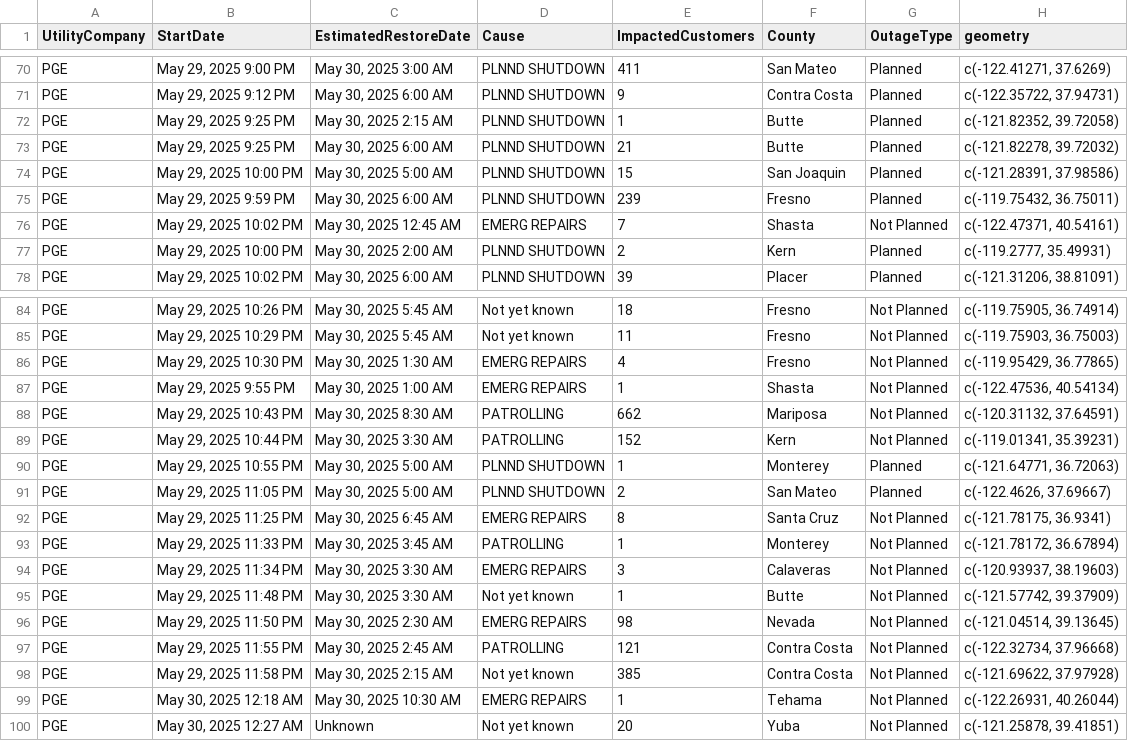
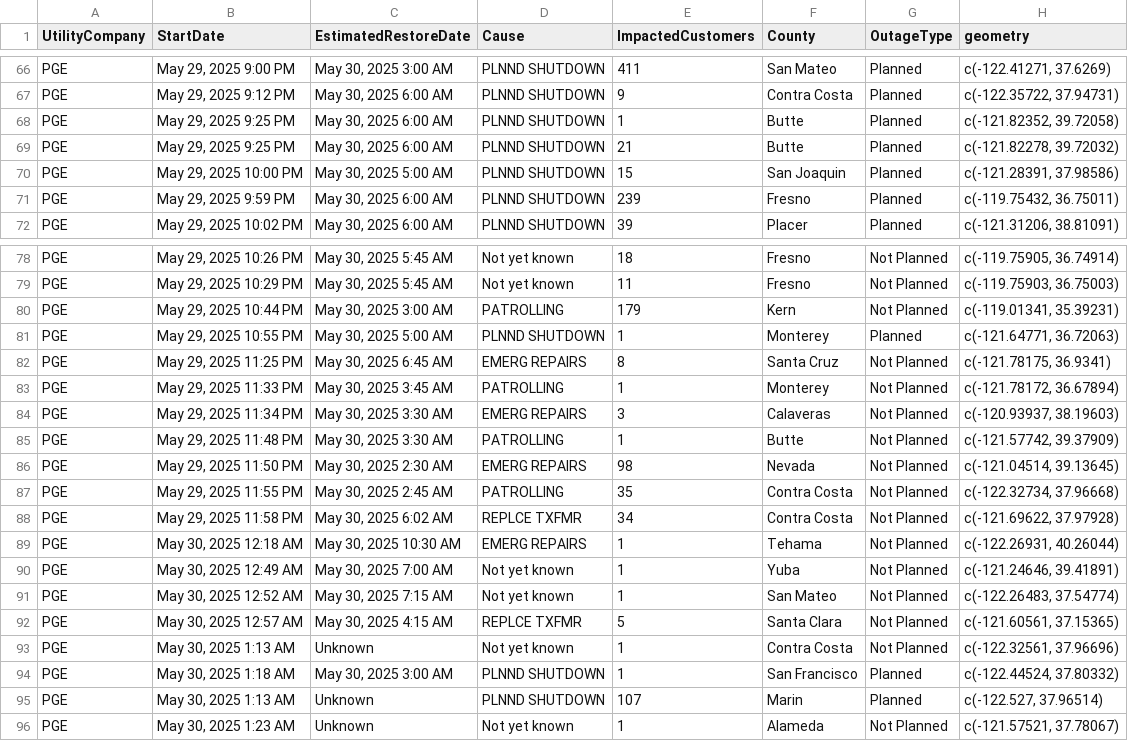
Before and after one commit to abcotvdata/power_outage_tracker, a CSV file: current_power_outages.csv, drawn as a sheet; only a part is shown, gaps mark what is left out; the diff covers the shown part only.

```diff
--- a/current_power_outages.csv
+++ b/current_power_outages.csv
@@ -71,3 +67,3 @@ PGE,"May 29, 2025  9:00 PM","May 30, 2025  3:00 AM",PLNND SHUTDOWN,411,San Mateo
 PGE,"May 29, 2025  9:12 PM","May 30, 2025  6:00 AM",PLNND SHUTDOWN,9,Contra Costa,Planned,"c(-122.35722, 37.94731)"
-PGE,"May 29, 2025  9:25 PM","May 30, 2025  2:15 AM",PLNND SHUTDOWN,1,Butte,Planned,"c(-121.82352, 39.72058)"
+PGE,"May 29, 2025  9:25 PM","May 30, 2025  6:00 AM",PLNND SHUTDOWN,1,Butte,Planned,"c(-121.82352, 39.72058)"
 PGE,"May 29, 2025  9:25 PM","May 30, 2025  6:00 AM",PLNND SHUTDOWN,21,Butte,Planned,"c(-121.82278, 39.72032)"
@@ -75,4 +71,2 @@ PGE,"May 29, 2025 10:00 PM","May 30, 2025  5:00 AM",PLNND SHUTDOWN,15,San Joaqui
 PGE,"May 29, 2025  9:59 PM","May 30, 2025  6:00 AM",PLNND SHUTDOWN,239,Fresno,Planned,"c(-119.75432, 36.75011)"
-PGE,"May 29, 2025 10:02 PM","May 30, 2025 12:45 AM",EMERG REPAIRS,7,Shasta,Not Planned,"c(-122.47371, 40.54161)"
-PGE,"May 29, 2025 10:00 PM","May 30, 2025  2:00 AM",PLNND SHUTDOWN,2,Kern,Planned,"c(-119.2777, 35.49931)"
 PGE,"May 29, 2025 10:02 PM","May 30, 2025  6:00 AM",PLNND SHUTDOWN,39,Placer,Planned,"c(-121.31206, 38.81091)"
@@ -85,8 +79,4 @@ PGE,"May 29, 2025 10:26 PM","May 30, 2025  5:45 AM",Not yet known,18,Fresno,Not
 PGE,"May 29, 2025 10:29 PM","May 30, 2025  5:45 AM",Not yet known,11,Fresno,Not Planned,"c(-119.75903, 36.75003)"
-PGE,"May 29, 2025 10:30 PM","May 30, 2025  1:30 AM",EMERG REPAIRS,4,Fresno,Not Planned,"c(-119.95429, 36.77865)"
-PGE,"May 29, 2025  9:55 PM","May 30, 2025  1:00 AM",EMERG REPAIRS,1,Shasta,Not Planned,"c(-122.47536, 40.54134)"
-PGE,"May 29, 2025 10:43 PM","May 30, 2025  8:30 AM",PATROLLING,662,Mariposa,Not Planned,"c(-120.31132, 37.64591)"
-PGE,"May 29, 2025 10:44 PM","May 30, 2025  3:30 AM",PATROLLING,152,Kern,Not Planned,"c(-119.01341, 35.39231)"
+PGE,"May 29, 2025 10:44 PM","May 30, 2025  3:00 AM",PATROLLING,179,Kern,Not Planned,"c(-119.01341, 35.39231)"
 PGE,"May 29, 2025 10:55 PM","May 30, 2025  5:00 AM",PLNND SHUTDOWN,1,Monterey,Planned,"c(-121.64771, 36.72063)"
-PGE,"May 29, 2025 11:05 PM","May 30, 2025  5:00 AM",PLNND SHUTDOWN,2,San Mateo,Planned,"c(-122.4626, 37.69667)"
 PGE,"May 29, 2025 11:25 PM","May 30, 2025  6:45 AM",EMERG REPAIRS,8,Santa Cruz,Not Planned,"c(-121.78175, 36.9341)"
@@ -94,7 +84,13 @@ PGE,"May 29, 2025 11:33 PM","May 30, 2025  3:45 AM",PATROLLING,1,Monterey,Not Pl
 PGE,"May 29, 2025 11:34 PM","May 30, 2025  3:30 AM",EMERG REPAIRS,3,Calaveras,Not Planned,"c(-120.93937, 38.19603)"
-PGE,"May 29, 2025 11:48 PM","May 30, 2025  3:30 AM",Not yet known,1,Butte,Not Planned,"c(-121.57742, 39.37909)"
+PGE,"May 29, 2025 11:48 PM","May 30, 2025  3:30 AM",PATROLLING,1,Butte,Not Planned,"c(-121.57742, 39.37909)"
 PGE,"May 29, 2025 11:50 PM","May 30, 2025  2:30 AM",EMERG REPAIRS,98,Nevada,Not Planned,"c(-121.04514, 39.13645)"
-PGE,"May 29, 2025 11:55 PM","May 30, 2025  2:45 AM",PATROLLING,121,Contra Costa,Not Planned,"c(-122.32734, 37.96668)"
-PGE,"May 29, 2025 11:58 PM","May 30, 2025  2:15 AM",Not yet known,385,Contra Costa,Not Planned,"c(-121.69622, 37.97928)"
+PGE,"May 29, 2025 11:55 PM","May 30, 2025  2:45 AM",PATROLLING,35,Contra Costa,Not Planned,"c(-122.32734, 37.96668)"
+PGE,"May 29, 2025 11:58 PM","May 30, 2025  6:02 AM",REPLCE TXFMR,34,Contra Costa,Not Planned,"c(-121.69622, 37.97928)"
 PGE,"May 30, 2025 12:18 AM","May 30, 2025 10:30 AM",EMERG REPAIRS,1,Tehama,Not Planned,"c(-122.26931, 40.26044)"
-PGE,"May 30, 2025 12:27 AM",Unknown,Not yet known,20,Yuba,Not Planned,"c(-121.25878, 39.41851)"
+PGE,"May 30, 2025 12:49 AM","May 30, 2025  7:00 AM",Not yet known,1,Yuba,Not Planned,"c(-121.24646, 39.41891)"
+PGE,"May 30, 2025 12:52 AM","May 30, 2025  7:15 AM",Not yet known,1,San Mateo,Not Planned,"c(-122.26483, 37.54774)"
+PGE,"May 30, 2025 12:57 AM","May 30, 2025  4:15 AM",REPLCE TXFMR,5,Santa Clara,Not Planned,"c(-121.60561, 37.15365)"
+PGE,"May 30, 2025  1:13 AM",Unknown,Not yet known,1,Contra Costa,Not Planned,"c(-122.32561, 37.96696)"
+PGE,"May 30, 2025  1:18 AM","May 30, 2025  3:00 AM",PLNND SHUTDOWN,1,San Francisco,Planned,"c(-122.44524, 37.80332)"
+PGE,"May 30, 2025  1:13 AM",Unknown,PLNND SHUTDOWN,107,Marin,Planned,"c(-122.527, 37.96514)"
+PGE,"May 30, 2025  1:23 AM",Unknown,Not yet known,1,Alameda,Not Planned,"c(-121.57521, 37.78067)"
```
Also changed, not shown: 2 added rows, 6 removed rows and 11 edited cells elsewhere in this file, 5 other files.
